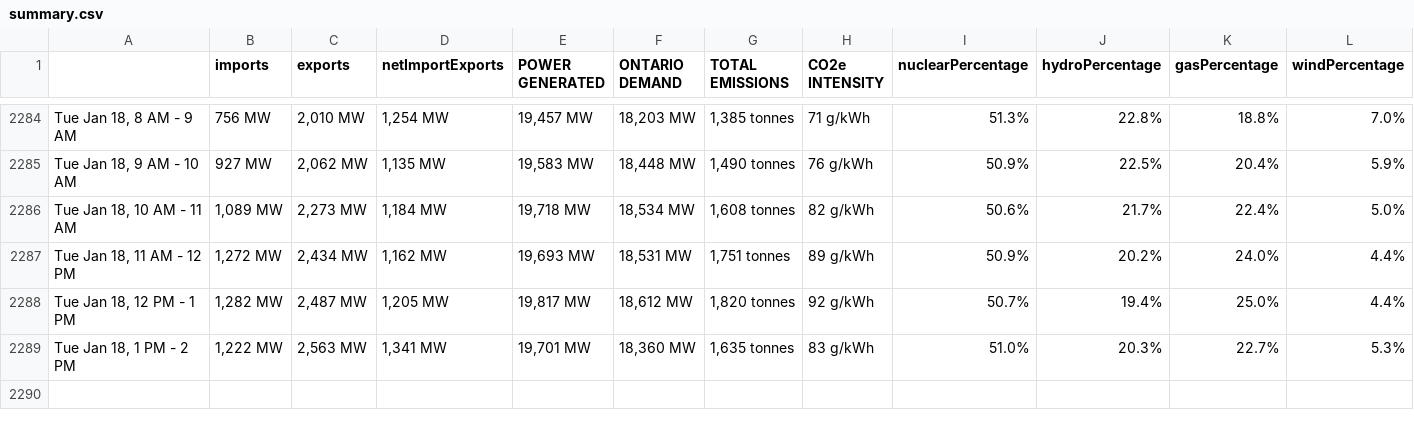
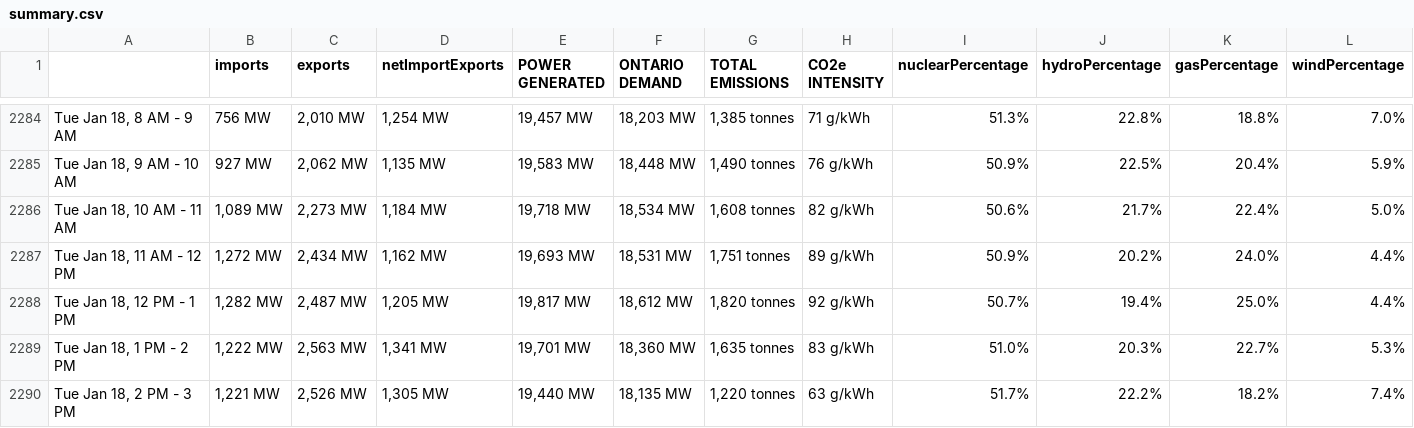
Before and after one commit to ryanfobel/ontario-grid-data, a CSV file: data/summary.csv, drawn as a sheet; only a part is shown, gaps mark what is left out; rows hold the shown columns only; the diff names each change by its address in the sheet, - before the commit and + after, or states it on an @@ line.

Commit message:
update data

```diff
--- a/data/summary.csv
+++ b/data/summary.csv
+row 2290: Tue Jan 18, 2 PM - 3 PM | 1,221 MW | 2,526 MW | 1,305 MW | 19,440 MW | 18,135 MW | 1,220 tonnes | 63 g/kWh | 51.7% | 22.2% | 18.2% | 7.4%
```
Also changed, not shown: 3 other files.
